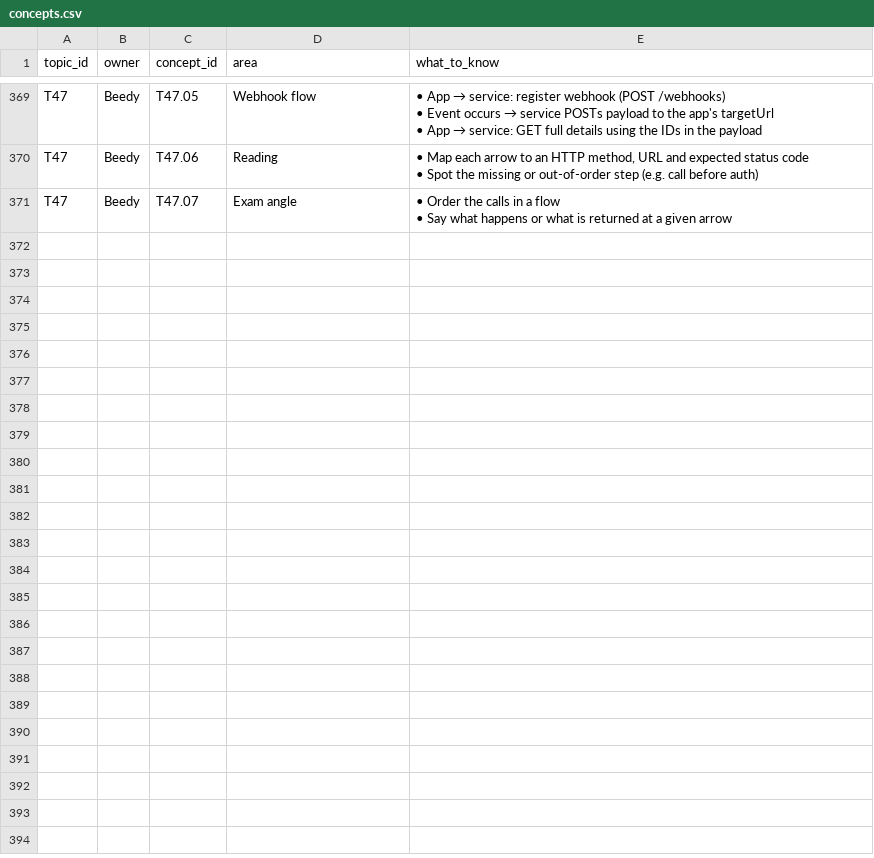
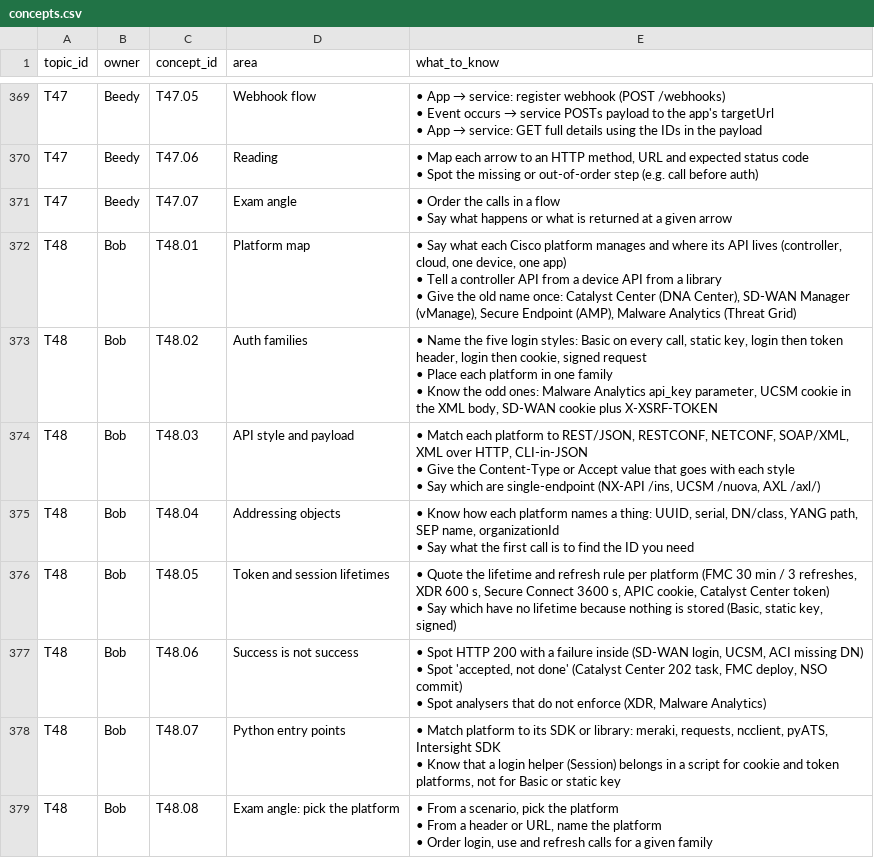
Before and after one commit to beedydo/ccna-auto-study-notes, a CSV file: data/concepts.csv, drawn as a sheet; only a part is shown, gaps mark what is left out; ↵ is a line break in a cell; the diff names each change by its address in the sheet, - before the commit and + after, or states it on an @@ line.

```diff
--- a/data/concepts.csv
+++ b/data/concepts.csv
+row 372: T48 | Bob | T48.01 | Platform map | • Say what each Cisco platform manages and where its API lives (controller, cloud, one device, one app) ↵ • Tell a controller API from a device API from a library ↵ • Give the old name once: Catalyst Center (DNA Center), SD-WAN Manager (vManage), Secure Endpoint (AMP), Malware Analytics (Threat Grid)
+row 373: T48 | Bob | T48.02 | Auth families | • Name the five login styles: Basic on every call, static key, login then token header, login then cookie, signed request ↵ • Place each platform in one family ↵ • Know the odd ones: Malware Analytics api_key parameter, UCSM cookie in the XML body, SD-WAN cookie plus X-XSRF-TOKEN
+row 374: T48 | Bob | T48.03 | API style and payload | • Match each platform to REST/JSON, RESTCONF, NETCONF, SOAP/XML, XML over HTTP, CLI-in-JSON ↵ • Give the Content-Type or Accept value that goes with each style ↵ • Say which are single-endpoint (NX-API /ins, UCSM /nuova, AXL /axl/)
+row 375: T48 | Bob | T48.04 | Addressing objects | • Know how each platform names a thing: UUID, serial, DN/class, YANG path, SEP name, organizationId ↵ • Say what the first call is to find the ID you need
+row 376: T48 | Bob | T48.05 | Token and session lifetimes | • Quote the lifetime and refresh rule per platform (FMC 30 min / 3 refreshes, XDR 600 s, Secure Connect 3600 s, APIC cookie, Catalyst Center token) ↵ • Say which have no lifetime because nothing is stored (Basic, static key, signed)
+row 377: T48 | Bob | T48.06 | Success is not success | • Spot HTTP 200 with a failure inside (SD-WAN login, UCSM, ACI missing DN) ↵ • Spot 'accepted, not done' (Catalyst Center 202 task, FMC deploy, NSO commit) ↵ • Spot analysers that do not enforce (XDR, Malware Analytics)
+row 378: T48 | Bob | T48.07 | Python entry points | • Match platform to its SDK or library: meraki, requests, ncclient, pyATS, Intersight SDK ↵ • Know that a login helper (Session) belongs in a script for cookie and token platforms, not for Basic or static key
+row 379: T48 | Bob | T48.08 | Exam angle: pick the platform | • From a scenario, pick the platform ↵ • From a header or URL, name the platform ↵ • Order login, use and refresh calls for a given family
```
Also changed, not shown: data/topics.csv, 15 other files.
